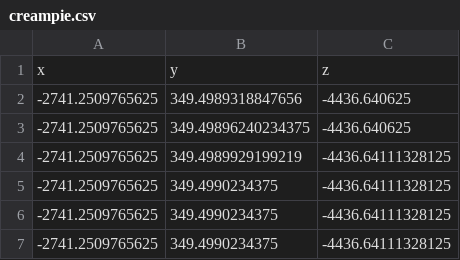
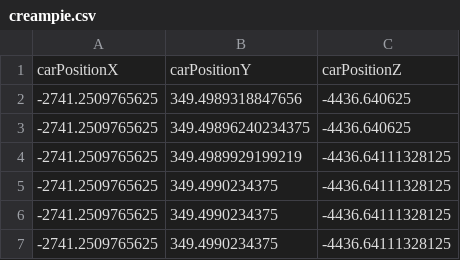
Before and after one commit to rangarajanpraneeth/FH4-Telemetry-Visualizer, a CSV file: src/scripts/creampie.csv, drawn as a sheet; only a part is shown; removed rows and columns are numbered as before the commit, all else as after; the diff names each change by its address in the sheet, - before the commit and + after, or states it on an @@ line.

```diff
--- a/src/scripts/creampie.csv
+++ b/src/scripts/creampie.csv
-row 1: x | y | z
+row 1: carPositionX | carPositionY | carPositionZ
```
Also changed, not shown: 2 other files.
